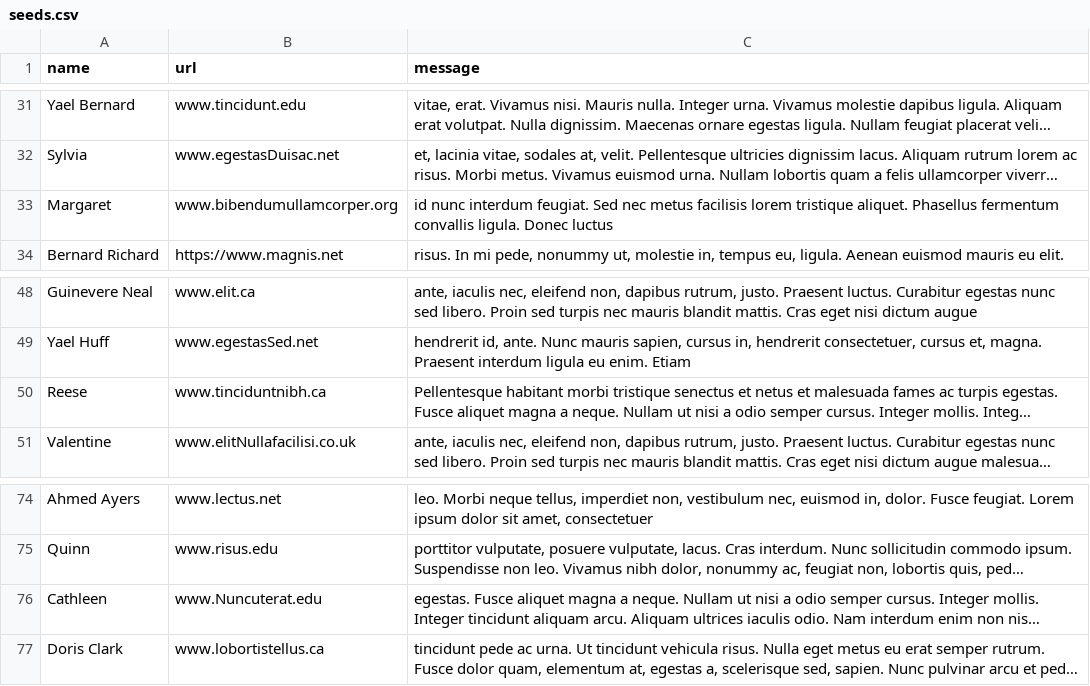
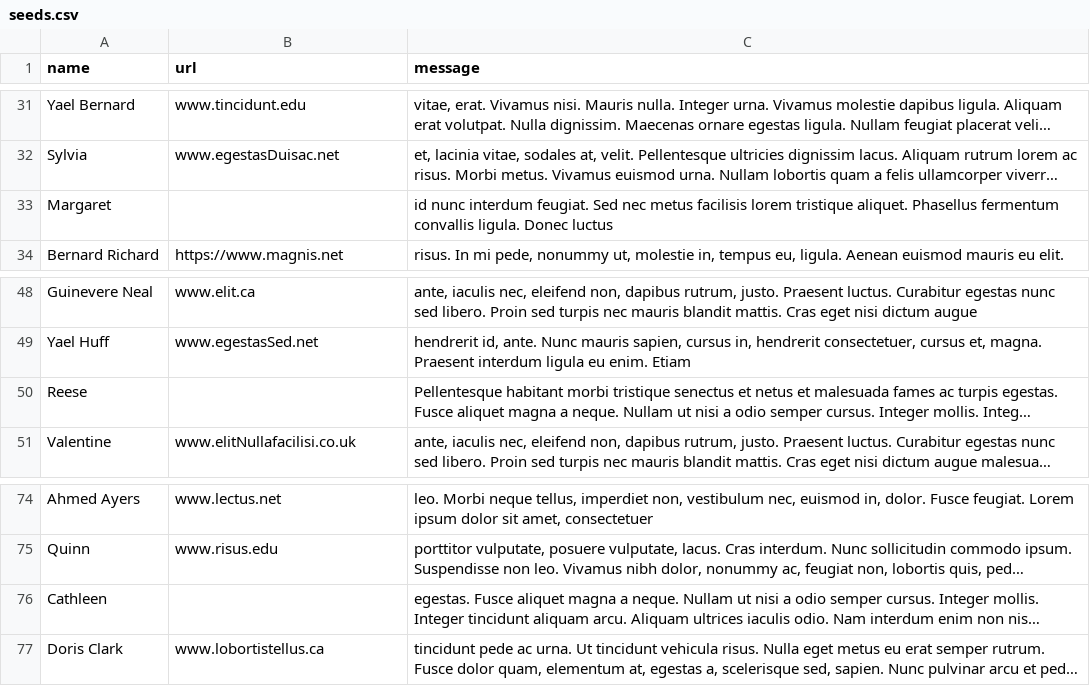
Before and after one commit to fancygits/consciousMESS, a CSV file: lib/seeds.csv, drawn as a sheet; only a part is shown, gaps mark what is left out; long unchanged cells end in …; the diff covers the shown part only; the diff names each change by its address in the sheet, - before the commit and + after, or states it on an @@ line.

```diff
--- a/lib/seeds.csv
+++ b/lib/seeds.csv
-B33 (url): www.bibendumullamcorper.org
+B33 (url): (empty)
-B50 (url): www.tinciduntnibh.ca
+B50 (url): (empty)
-B76 (url): www.Nuncuterat.edu
+B76 (url): (empty)
```
Also changed, not shown: 9 edited cells elsewhere in this file, 4 other files.
